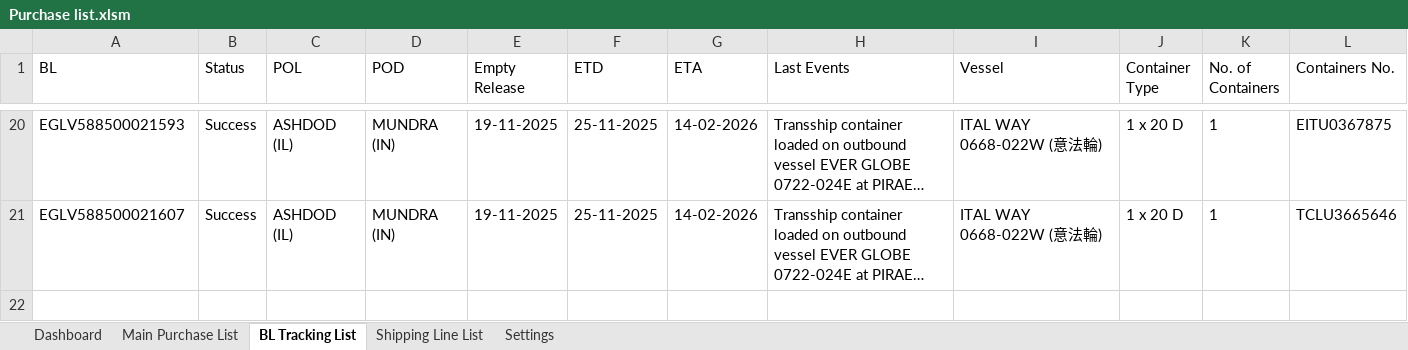
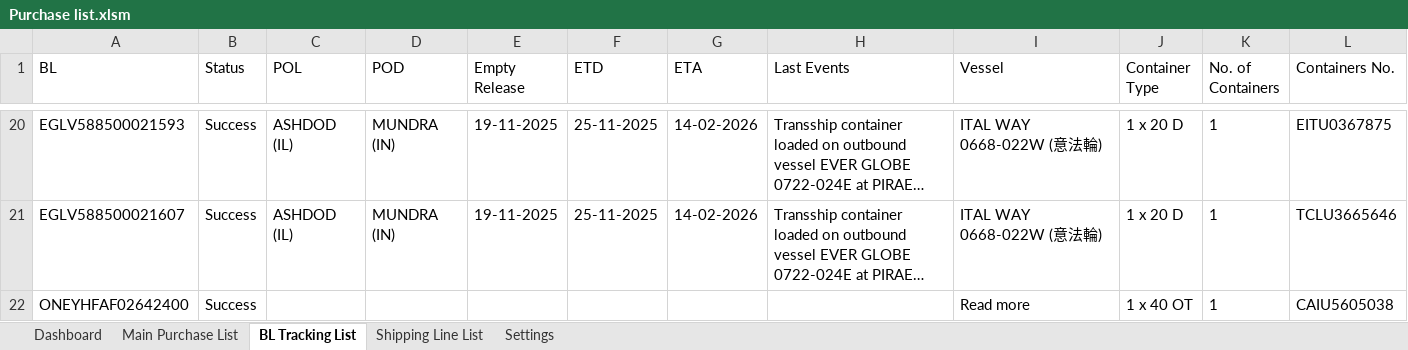
Before and after one commit to Zaid-Marfani/Scrapper-Config, an Excel workbook: Purchase list.xlsm, sheet BL Tracking List, drawn as a sheet; only a part is shown, gaps mark what is left out; long unchanged cells end in …; values as stored, in another font and other column widths than the file's, no borders; table styles not drawn; the diff names each change by its address in the sheet, - before the commit and + after, or states it on an @@ line.

```diff
--- a/Purchase list.xlsm (sheet BL Tracking List)
+++ b/Purchase list.xlsm (sheet BL Tracking List)
+row 22: ONEYHFAF02642400 | Success |  |  |  |  |  |  | Read more | 1 x 40 OT | 1 | CAIU5605038
```
Also changed, not shown: sheet Settings, charts or pictures, 1 other file.
